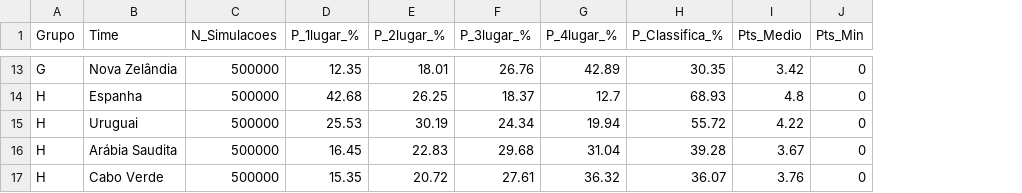
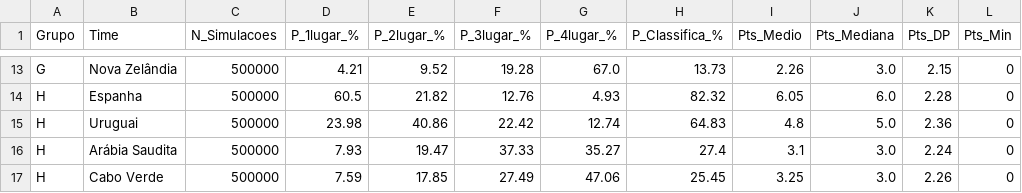
Before and after one commit to larrybers87/copa_2026, a CSV file: data/processed/simulacao_grupos_times.csv, drawn as a sheet; only a part is shown, gaps mark what is left out; the diff covers the shown part only; the diff names each change by its address in the sheet, - before the commit and + after, or states it on an @@ line.

```diff
--- a/data/processed/simulacao_grupos_times.csv
+++ b/data/processed/simulacao_grupos_times.csv
+column J (Pts_Mediana), rows 13-17: 3.0 | 6.0 | 5.0 | 3.0 | 3.0
+column K (Pts_DP), rows 13-17: 2.15 | 2.28 | 2.36 | 2.24 | 2.26
-D13 (P_1lugar_%): 12.35
+D13 (P_1lugar_%): 4.21
-E13 (P_2lugar_%): 18.01
+E13 (P_2lugar_%): 9.52
-F13 (P_3lugar_%): 26.76
+F13 (P_3lugar_%): 19.28
-G13 (P_4lugar_%): 42.89
+G13 (P_4lugar_%): 67.0
-H13 (P_Classifica_%): 30.35
+H13 (P_Classifica_%): 13.73
-I13 (Pts_Medio): 3.42
+I13 (Pts_Medio): 2.26
-D14 (P_1lugar_%): 42.68
+D14 (P_1lugar_%): 60.5
-E14 (P_2lugar_%): 26.25
+E14 (P_2lugar_%): 21.82
-F14 (P_3lugar_%): 18.37
+F14 (P_3lugar_%): 12.76
-G14 (P_4lugar_%): 12.7
+G14 (P_4lugar_%): 4.93
-H14 (P_Classifica_%): 68.93
+H14 (P_Classifica_%): 82.32
-I14 (Pts_Medio): 4.8
+I14 (Pts_Medio): 6.05
-D15 (P_1lugar_%): 25.53
+D15 (P_1lugar_%): 23.98
-E15 (P_2lugar_%): 30.19
+E15 (P_2lugar_%): 40.86
-F15 (P_3lugar_%): 24.34
+F15 (P_3lugar_%): 22.42
-G15 (P_4lugar_%): 19.94
+G15 (P_4lugar_%): 12.74
-H15 (P_Classifica_%): 55.72
+H15 (P_Classifica_%): 64.83
-I15 (Pts_Medio): 4.22
+I15 (Pts_Medio): 4.8
-D16 (P_1lugar_%): 16.45
+D16 (P_1lugar_%): 7.93
-E16 (P_2lugar_%): 22.83
+E16 (P_2lugar_%): 19.47
-F16 (P_3lugar_%): 29.68
+F16 (P_3lugar_%): 37.33
-G16 (P_4lugar_%): 31.04
+G16 (P_4lugar_%): 35.27
-H16 (P_Classifica_%): 39.28
+H16 (P_Classifica_%): 27.4
-I16 (Pts_Medio): 3.67
+I16 (Pts_Medio): 3.1
-D17 (P_1lugar_%): 15.35
+D17 (P_1lugar_%): 7.59
-E17 (P_2lugar_%): 20.72
+E17 (P_2lugar_%): 17.85
-F17 (P_3lugar_%): 27.61
+F17 (P_3lugar_%): 27.49
-G17 (P_4lugar_%): 36.32
+G17 (P_4lugar_%): 47.06
-H17 (P_Classifica_%): 36.07
+H17 (P_Classifica_%): 25.45
-I17 (Pts_Medio): 3.76
+I17 (Pts_Medio): 3.25
```
Also changed, not shown: 2 added rows, 2 removed rows and 102 edited cells elsewhere in this file, data/processed/simulacao_grupos_jogos.csv, 5 other files.
